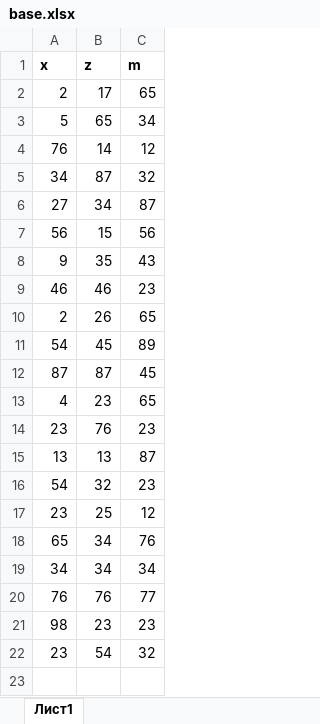
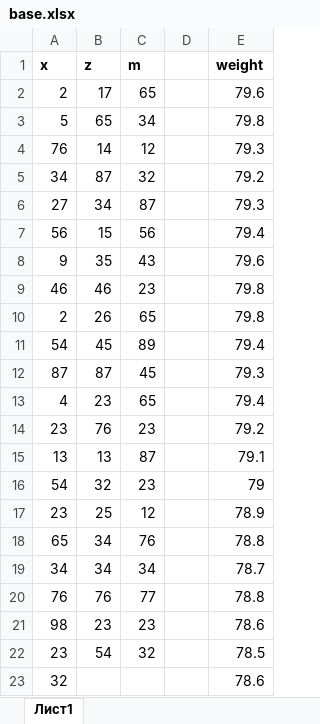
Before and after one commit to HeadcrabFM/BasicGraph, an Excel workbook: base.xlsx, sheet Лист1, drawn as a sheet; values as stored, in another font and other column widths than the file's, no borders; the diff names each change by its address in the sheet, - before the commit and + after, or states it on an @@ line.

Commit message:
parsing data from excel with Pandas

```diff
--- a/base.xlsx (sheet Лист1)
+++ b/base.xlsx (sheet Лист1)
+column D, empty
+column E (weight), rows 2-22: 79.6 | 79.8 | 79.3 | 79.2 | 79.3 | 79.4 | 79.6 | 79.8 | 79.8 | 79.4 | 79.3 | 79.4 | 79.2 | 79.1 | 79 | 78.9 | 78.8 | 78.7 | 78.8 | 78.6 | 78.5
+row 23: 32 |  |  |  | 78.6
```
Also changed, not shown: 2 other files.
